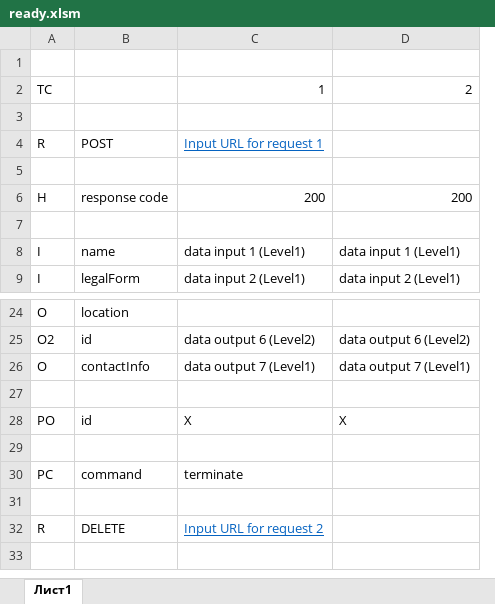
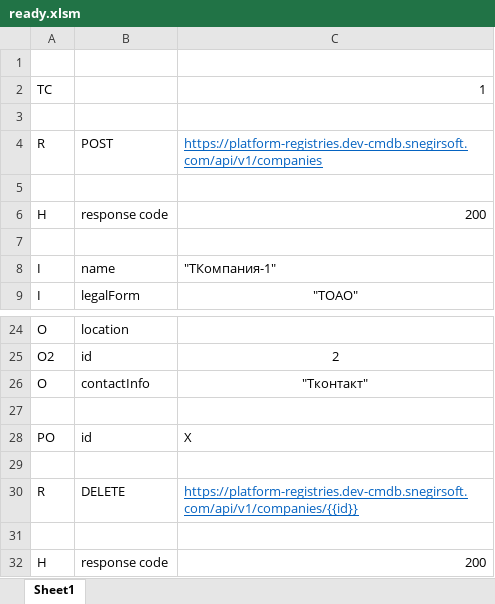
Before and after one commit to mikhail-kursk/Api-testing-with-postman-and-excel, an Excel workbook: ready.xlsm, sheet Sheet1, drawn as a sheet; only a part is shown, gaps mark what is left out; values as stored, in another font and other column widths than the file's, no borders; removed rows and columns are numbered as before the commit, all else as after; the diff names each change by its address in the sheet, - before the commit and + after, or states it on an @@ line.

Commit message:
Add files via upload
Excel:
1. Change language -> English
2. Change Macro Name
3. Fix bug with attributes in last request

Collection:
1. Remove debug logs
2. Add check of the output variables to undefined

```diff
--- a/ready.xlsm (sheet Sheet1)
+++ b/ready.xlsm (sheet Sheet1)
-sheet tab: Лист1
+sheet tab: Sheet1
-column C, rows 2-9: 1 |  | Input URL for request 1 |  | 200 |  | data input 1 (Level1) | data input 2 (Level1); rows 25-28: data output 6 (Level2) | data output 7 (Level1) |  | X
-column D, rows 2-9: 2 |  |  |  | 200 |  | data input 1 (Level1) | data input 2 (Level1); rows 25-28: data output 6 (Level2) | data output 7 (Level1) |  | X
+column C, rows 2-9: 1 |  | https://platform-registries.dev-cmdb.snegirsoft.com/api/v1/companies |  | 200 |  | "ТКомпания-1" | "ТОАО"; rows 25-28: 2 | "Тконтакт" |  | X
-row 30: PC | command | terminate
@@ row 32 moved to row 30: R @@
+row 32: H | response code | 200
```
Also changed, not shown: 1 other file.
